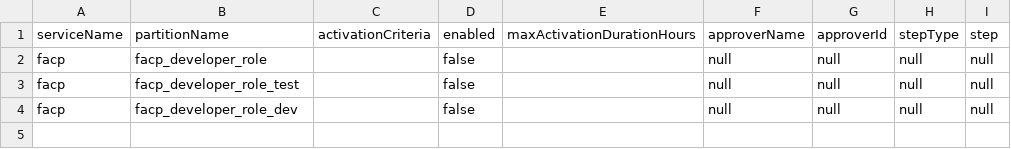
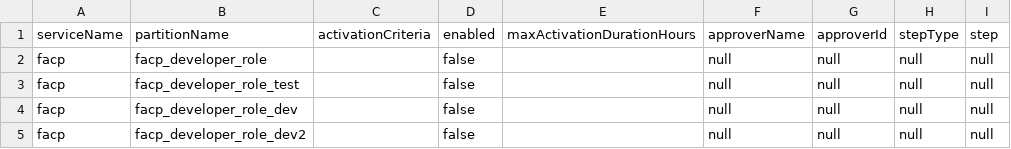
Before and after one commit to Anilk1992/my-apex-data, a CSV file: jit_status_output.csv, drawn as a sheet.

Commit message:
add

```diff
--- a/jit_status_output.csv
+++ b/jit_status_output.csv
@@ -4 +4,2 @@ serviceName,partitionName,activationCriteria,enabled,maxActivationDurationHours,
 "facp","facp_developer_role_dev",,false,,"null","null","null","null"
+"facp","facp_developer_role_dev2",,false,,"null","null","null","null"
```
